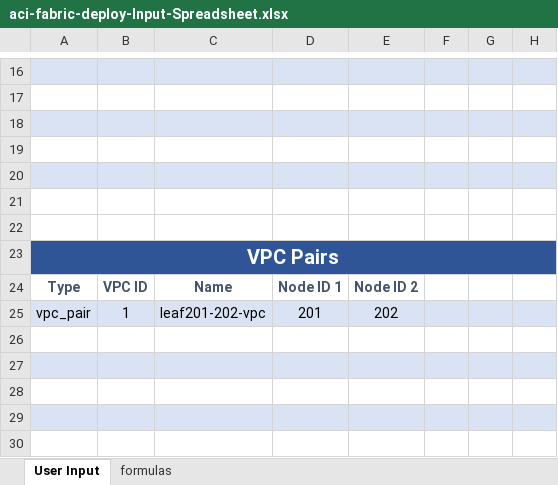
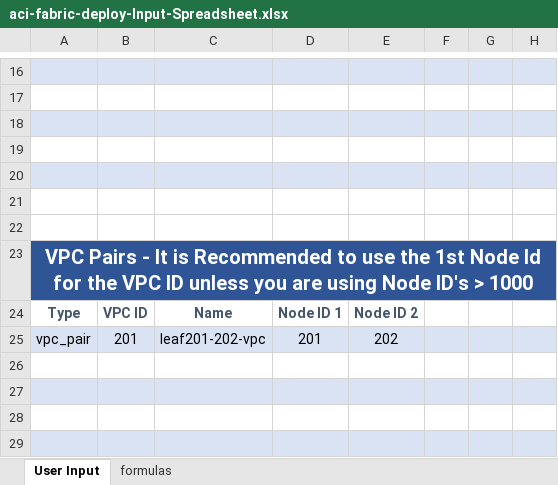
Before and after one commit to scotttyso/terraform-aci-fabric-deploy, an Excel workbook: Terraform/aci/base-configs/aci-fabric-deploy-Input-Spreadsheet.xlsx, sheet User Input, drawn as a sheet; only a part is shown, gaps mark what is left out; the shorter side is filled out with more unchanged rows; values as stored, in another font and other column widths than the file's, no borders; the diff names each change by its address in the sheet, - before the commit and + after, or states it on an @@ line.

```diff
--- a/Terraform/aci/base-configs/aci-fabric-deploy-Input-Spreadsheet.xlsx (sheet User Input)
+++ b/Terraform/aci/base-configs/aci-fabric-deploy-Input-Spreadsheet.xlsx (sheet User Input)
-A23: VPC Pairs
+A23: VPC Pairs - It is Recommended to use the 1st Node Id for the VPC ID unless you are using Node ID's > 1000
-B25: 1
+B25: 201
```
Also changed, not shown: 2 other files.
